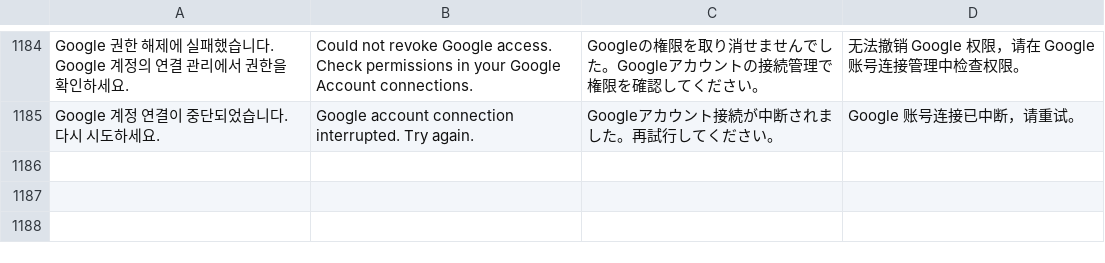
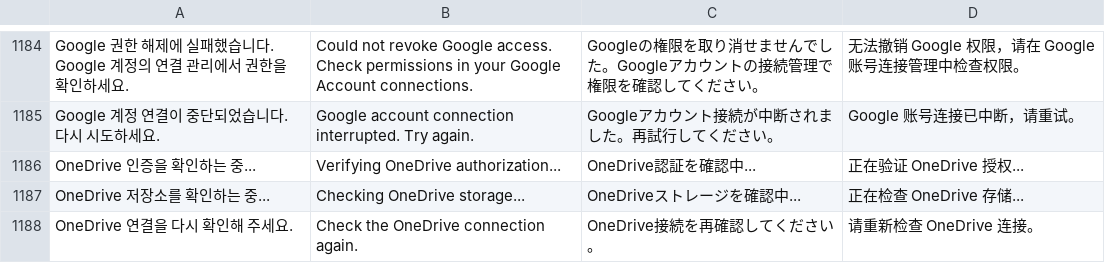
Before and after one commit to dj5927/FileHub-AIO, a TSV file: app/src/main/assets/locale/ui.tsv, drawn as a sheet; only a part is shown, gaps mark what is left out; the diff names each change by its address in the sheet, - before the commit and + after, or states it on an @@ line.

```diff
--- a/app/src/main/assets/locale/ui.tsv
+++ b/app/src/main/assets/locale/ui.tsv
+row 1186: OneDrive 인증을 확인하는 중... | Verifying OneDrive authorization... | OneDrive認証を確認中... | 正在验证 OneDrive 授权...
+row 1187: OneDrive 저장소를 확인하는 중... | Checking OneDrive storage... | OneDriveストレージを確認中... | 正在检查 OneDrive 存储...
+row 1188: OneDrive 연결을 다시 확인해 주세요. | Check the OneDrive connection again. | OneDrive接続を再確認してください。 | 请重新检查 OneDrive 连接。
```
Also changed, not shown: 13 other files.
